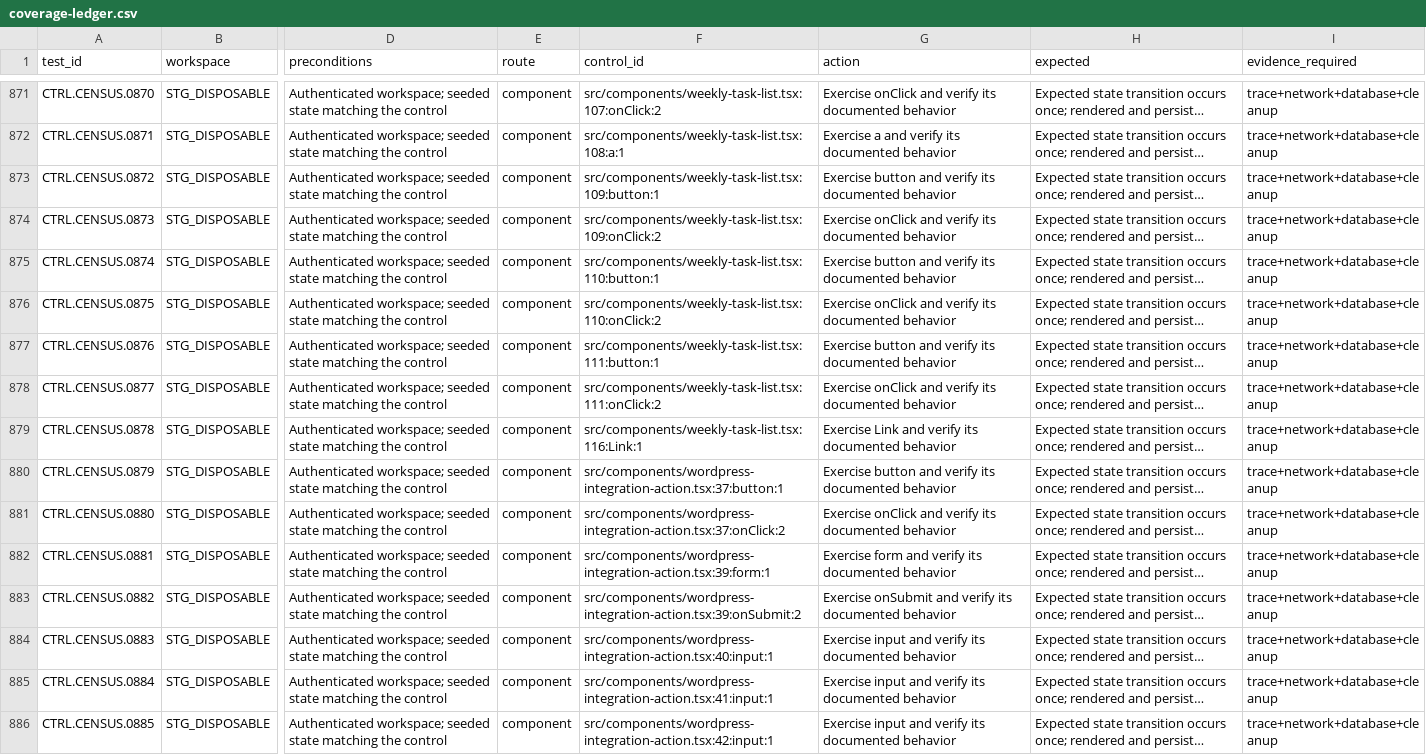
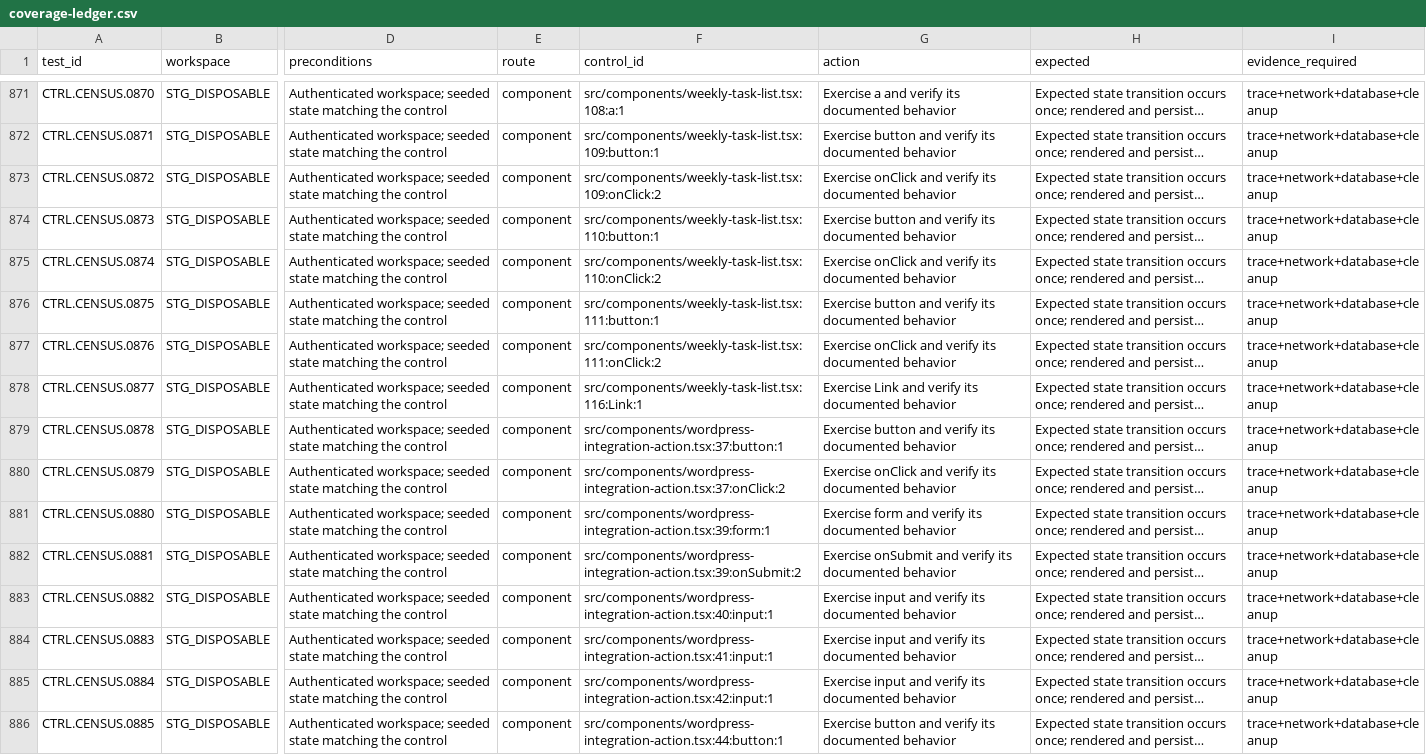
Before and after one commit to joseangelo510/destiny, a CSV file: destiny-product/qa/inventory/coverage-ledger.csv, drawn as a sheet; only a part is shown, gaps mark what is left out; long unchanged cells end in …; the diff covers the shown part only; the diff names each change by its address in the sheet, - before the commit and + after, or states it on an @@ line.

Commit message:
green: keep weekly audit handoff on its originating website

```diff
--- a/destiny-product/qa/inventory/coverage-ledger.csv
+++ b/destiny-product/qa/inventory/coverage-ledger.csv
-F871 (control_id): src/components/weekly-task-list.tsx:107:onClick:2
+F871 (control_id): src/components/weekly-task-list.tsx:108:a:1
-G871 (action): Exercise onClick and verify…
+G871 (action): Exercise a and verify…
-F872 (control_id): src/components/weekly-task-list.tsx:108:a:1
+F872 (control_id): src/components/weekly-task-list.tsx:109:button:1
-G872 (action): Exercise a and verify…
+G872 (action): Exercise button and verify…
-F873 (control_id): src/components/weekly-task-list.tsx:109:button:1
+F873 (control_id): src/components/weekly-task-list.tsx:109:onClick:2
-G873 (action): Exercise button and verify…
+G873 (action): Exercise onClick and verify…
-F874 (control_id): src/components/weekly-task-list.tsx:109:onClick:2
+F874 (control_id): src/components/weekly-task-list.tsx:110:button:1
-G874 (action): Exercise onClick and verify…
+G874 (action): Exercise button and verify…
-F875 (control_id): src/components/weekly-task-list.tsx:110:button:1
+F875 (control_id): src/components/weekly-task-list.tsx:110:onClick:2
-G875 (action): Exercise button and verify…
+G875 (action): Exercise onClick and verify…
-F876 (control_id): src/components/weekly-task-list.tsx:110:onClick:2
+F876 (control_id): src/components/weekly-task-list.tsx:111:button:1
-G876 (action): Exercise onClick and verify…
+G876 (action): Exercise button and verify…
-F877 (control_id): src/components/weekly-task-list.tsx:111:button:1
+F877 (control_id): src/components/weekly-task-list.tsx:111:onClick:2
-G877 (action): Exercise button and verify…
+G877 (action): Exercise onClick and verify…
-F878 (control_id): src/components/weekly-task-list.tsx:111:onClick:2
+F878 (control_id): src/components/weekly-task-list.tsx:116:Link:1
-G878 (action): Exercise onClick and verify…
+G878 (action): Exercise Link and verify…
-F879 (control_id): src/components/weekly-task-list.tsx:116:Link:1
+F879 (control_id): src/components/wordpress-integration-action.tsx:37:button:1
-G879 (action): Exercise Link and verify…
+G879 (action): Exercise button and verify…
-F880 (control_id): src/components/wordpress-integration-action.tsx:37:button:1
+F880 (control_id): src/components/wordpress-integration-action.tsx:37:onClick:2
-G880 (action): Exercise button and verify…
+G880 (action): Exercise onClick and verify…
-F881 (control_id): src/components/wordpress-integration-action.tsx:37:onClick:2
+F881 (control_id): src/components/wordpress-integration-action.tsx:39:form:1
-G881 (action): Exercise onClick and verify…
+G881 (action): Exercise form and verify…
-F882 (control_id): src/components/wordpress-integration-action.tsx:39:form:1
+F882 (control_id): src/components/wordpress-integration-action.tsx:39:onSubmit:2
-G882 (action): Exercise form and verify…
+G882 (action): Exercise onSubmit and verify…
-F883 (control_id): src/components/wordpress-integration-action.tsx:39:onSubmit:2
+F883 (control_id): src/components/wordpress-integration-action.tsx:40:input:1
-G883 (action): Exercise onSubmit and verify…
+G883 (action): Exercise input and verify…
-F884 (control_id): src/components/wordpress-integration-action.tsx:40:input:1
+F884 (control_id): src/components/wordpress-integration-action.tsx:41:input:1
-F885 (control_id): src/components/wordpress-integration-action.tsx:41:input:1
+F885 (control_id): src/components/wordpress-integration-action.tsx:42:input:1
-F886 (control_id): src/components/wordpress-integration-action.tsx:42:input:1
+F886 (control_id): src/components/wordpress-integration-action.tsx:44:button:1
-G886 (action): Exercise input and verify…
+G886 (action): Exercise button and verify…
```
Also changed, not shown: 1 removed row and 57 edited cells elsewhere in this file, 3 other files.
